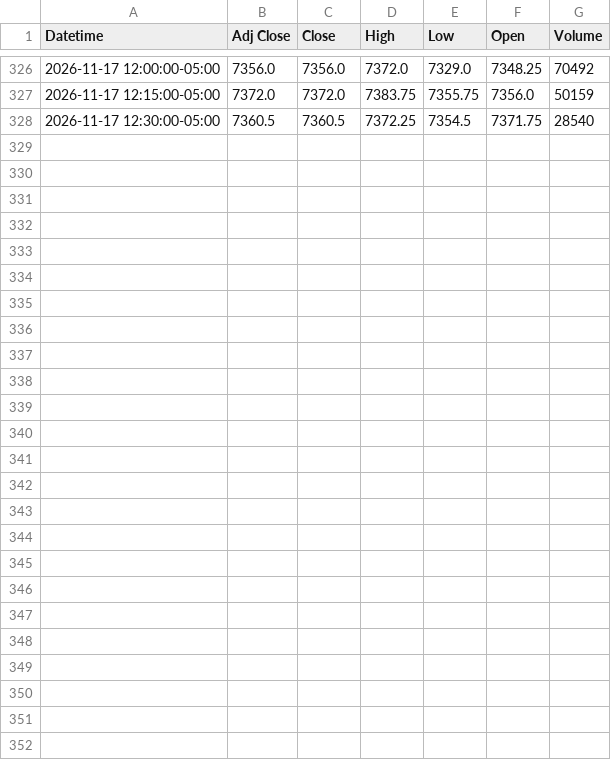
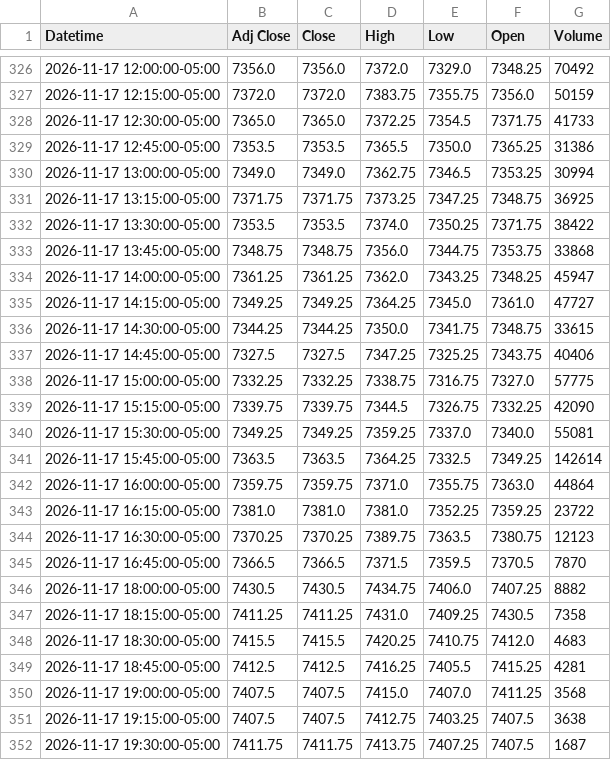
Before and after one commit to Jordan4369/mes-data, a CSV file: data/es_15m.csv, drawn as a sheet; only a part is shown, gaps mark what is left out.

Commit message:
update data

```diff
--- a/data/es_15m.csv
+++ b/data/es_15m.csv
@@ -327,2 +327,26 @@ Datetime,Adj Close,Close,High,Low,Open,Volume
 2026-11-17 12:15:00-05:00,7372.0,7372.0,7383.75,7355.75,7356.0,50159
-2026-11-17 12:30:00-05:00,7360.5,7360.5,7372.25,7354.5,7371.75,28540
+2026-11-17 12:30:00-05:00,7365.0,7365.0,7372.25,7354.5,7371.75,41733
+2026-11-17 12:45:00-05:00,7353.5,7353.5,7365.5,7350.0,7365.25,31386
+2026-11-17 13:00:00-05:00,7349.0,7349.0,7362.75,7346.5,7353.25,30994
+2026-11-17 13:15:00-05:00,7371.75,7371.75,7373.25,7347.25,7348.75,36925
+2026-11-17 13:30:00-05:00,7353.5,7353.5,7374.0,7350.25,7371.75,38422
+2026-11-17 13:45:00-05:00,7348.75,7348.75,7356.0,7344.75,7353.75,33868
+2026-11-17 14:00:00-05:00,7361.25,7361.25,7362.0,7343.25,7348.25,45947
+2026-11-17 14:15:00-05:00,7349.25,7349.25,7364.25,7345.0,7361.0,47727
+2026-11-17 14:30:00-05:00,7344.25,7344.25,7350.0,7341.75,7348.75,33615
+2026-11-17 14:45:00-05:00,7327.5,7327.5,7347.25,7325.25,7343.75,40406
+2026-11-17 15:00:00-05:00,7332.25,7332.25,7338.75,7316.75,7327.0,57775
+2026-11-17 15:15:00-05:00,7339.75,7339.75,7344.5,7326.75,7332.25,42090
+2026-11-17 15:30:00-05:00,7349.25,7349.25,7359.25,7337.0,7340.0,55081
+2026-11-17 15:45:00-05:00,7363.5,7363.5,7364.25,7332.5,7349.25,142614
+2026-11-17 16:00:00-05:00,7359.75,7359.75,7371.0,7355.75,7363.0,44864
+2026-11-17 16:15:00-05:00,7381.0,7381.0,7381.0,7352.25,7359.25,23722
+2026-11-17 16:30:00-05:00,7370.25,7370.25,7389.75,7363.5,7380.75,12123
+2026-11-17 16:45:00-05:00,7366.5,7366.5,7371.5,7359.5,7370.5,7870
+2026-11-17 18:00:00-05:00,7430.5,7430.5,7434.75,7406.0,7407.25,8882
+2026-11-17 18:15:00-05:00,7411.25,7411.25,7431.0,7409.25,7430.5,7358
+2026-11-17 18:30:00-05:00,7415.5,7415.5,7420.25,7410.75,7412.0,4683
+2026-11-17 18:45:00-05:00,7412.5,7412.5,7416.25,7405.5,7415.25,4281
+2026-11-17 19:00:00-05:00,7407.5,7407.5,7415.0,7407.0,7411.25,3568
+2026-11-17 19:15:00-05:00,7407.5,7407.5,7412.75,7403.25,7407.5,3638
+2026-11-17 19:30:00-05:00,7411.75,7411.75,7413.75,7407.25,7407.5,1687
```
Also changed, not shown: data/es_1h.csv, data/vix_15m.csv, 1 other file.
